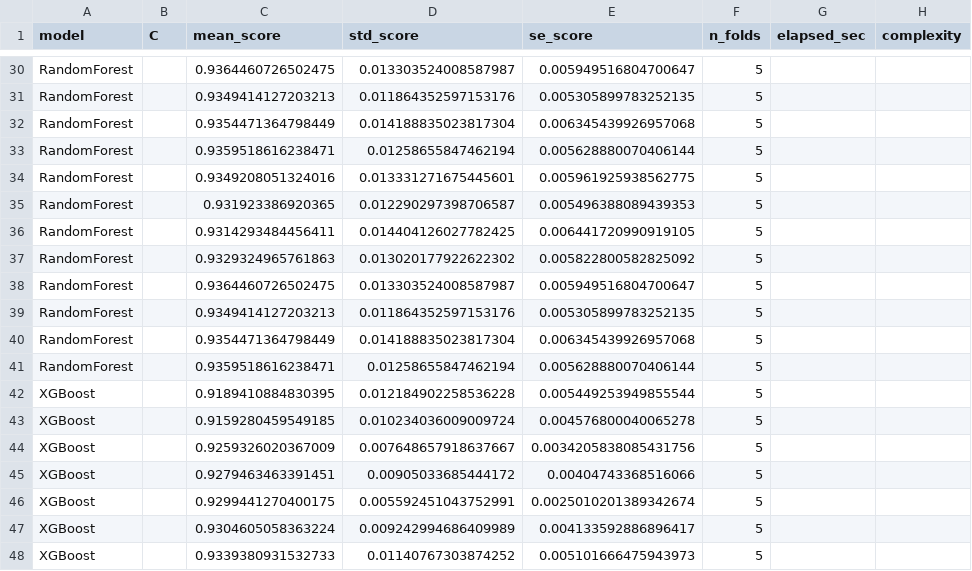
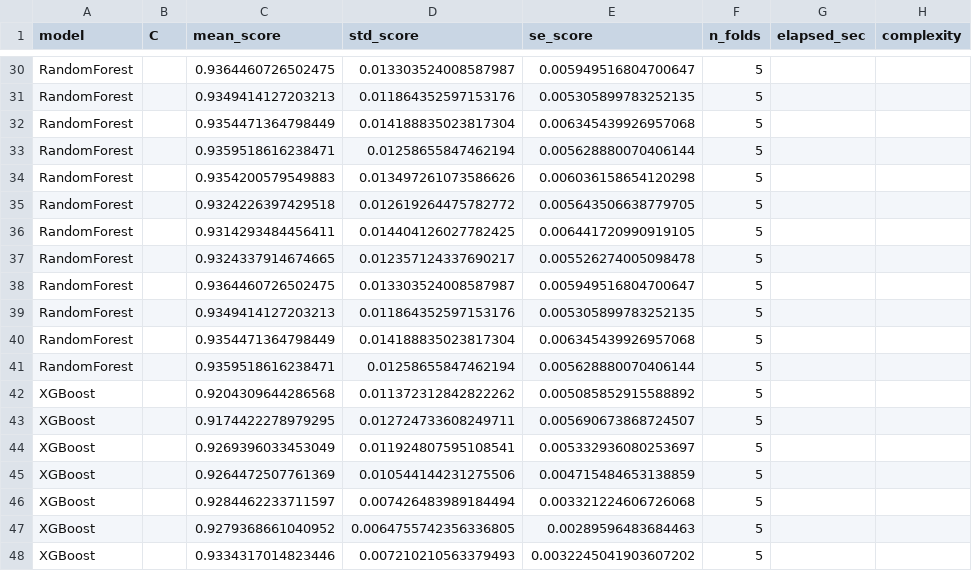
Before and after one commit to anhquan1111/QSVM_NSLKDD, a CSV file: results/nslkdd/c2_revision/c2_cv_results.csv, drawn as a sheet; only a part is shown, gaps mark what is left out; the diff covers the shown part only; the diff names each change by its address in the sheet, - before the commit and + after, or states it on an @@ line.

```diff
--- a/results/nslkdd/c2_revision/c2_cv_results.csv
+++ b/results/nslkdd/c2_revision/c2_cv_results.csv
-C34 (mean_score): 0.9349208051324016
+C34 (mean_score): 0.9354200579549883
-D34 (std_score): 0.013331271675445601
+D34 (std_score): 0.013497261073586626
-E34 (se_score): 0.005961925938562775
+E34 (se_score): 0.006036158654120298
-C35 (mean_score): 0.931923386920365
+C35 (mean_score): 0.9324226397429518
-D35 (std_score): 0.012290297398706587
+D35 (std_score): 0.012619264475782772
-E35 (se_score): 0.005496388089439353
+E35 (se_score): 0.005643506638779705
-C37 (mean_score): 0.9329324965761863
+C37 (mean_score): 0.9324337914674665
-D37 (std_score): 0.013020177922622302
+D37 (std_score): 0.012357124337690217
-E37 (se_score): 0.005822800582825092
+E37 (se_score): 0.005526274005098478
-C42 (mean_score): 0.9189410884830395
+C42 (mean_score): 0.9204309644286568
-D42 (std_score): 0.012184902258536228
+D42 (std_score): 0.011372312842822262
-E42 (se_score): 0.005449253949855544
+E42 (se_score): 0.005085852915588892
-C43 (mean_score): 0.9159280459549185
+C43 (mean_score): 0.9174422278979295
-D43 (std_score): 0.010234036009009724
+D43 (std_score): 0.012724733608249711
-E43 (se_score): 0.004576800040065278
+E43 (se_score): 0.005690673868724507
-C44 (mean_score): 0.9259326020367009
+C44 (mean_score): 0.9269396033453049
-D44 (std_score): 0.007648657918637667
+D44 (std_score): 0.011924807595108541
-E44 (se_score): 0.0034205838085431756
+E44 (se_score): 0.005332936080253697
-C45 (mean_score): 0.9279463463391451
+C45 (mean_score): 0.9264472507761369
-D45 (std_score): 0.00905033685444172
+D45 (std_score): 0.010544144231275506
-E45 (se_score): 0.00404743368516066
+E45 (se_score): 0.004715484653138859
-C46 (mean_score): 0.9299441270400175
+C46 (mean_score): 0.9284462233711597
-D46 (std_score): 0.005592451043752991
+D46 (std_score): 0.007426483989184494
-E46 (se_score): 0.0025010201389342674
+E46 (se_score): 0.003321224606726068
-C47 (mean_score): 0.9304605058363224
+C47 (mean_score): 0.9279368661040952
-D47 (std_score): 0.009242994686409989
+D47 (std_score): 0.0064755742356336805
-E47 (se_score): 0.004133592886896417
+E47 (se_score): 0.00289596483684463
-C48 (mean_score): 0.9339380931532733
+C48 (mean_score): 0.9334317014823446
-D48 (std_score): 0.01140767303874252
+D48 (std_score): 0.007210210563379493
-E48 (se_score): 0.005101666475943973
+E48 (se_score): 0.0032245041903607202
```
Also changed, not shown: 40 edited cells elsewhere in this file, results/nslkdd/c2_revision/c2_aggregate.csv, results/nslkdd/c2_revision/c2_noise_validation.csv, 35 other files.
